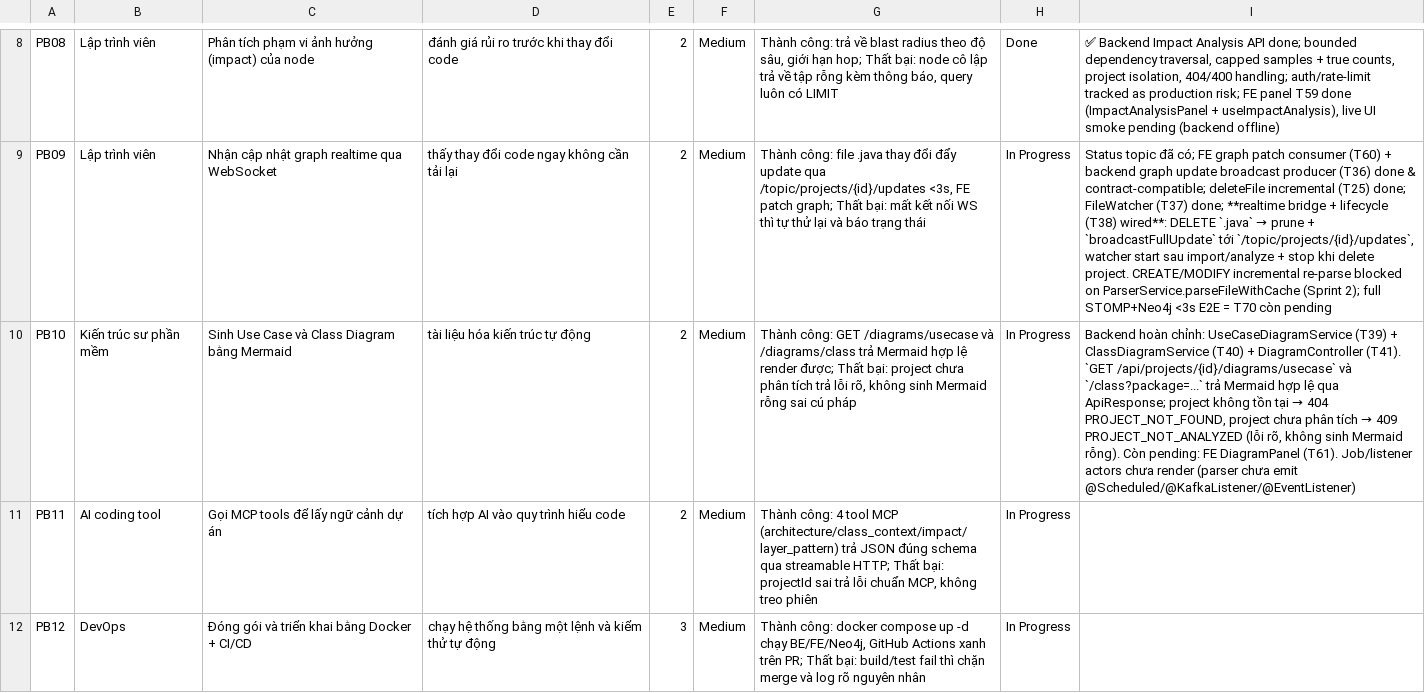
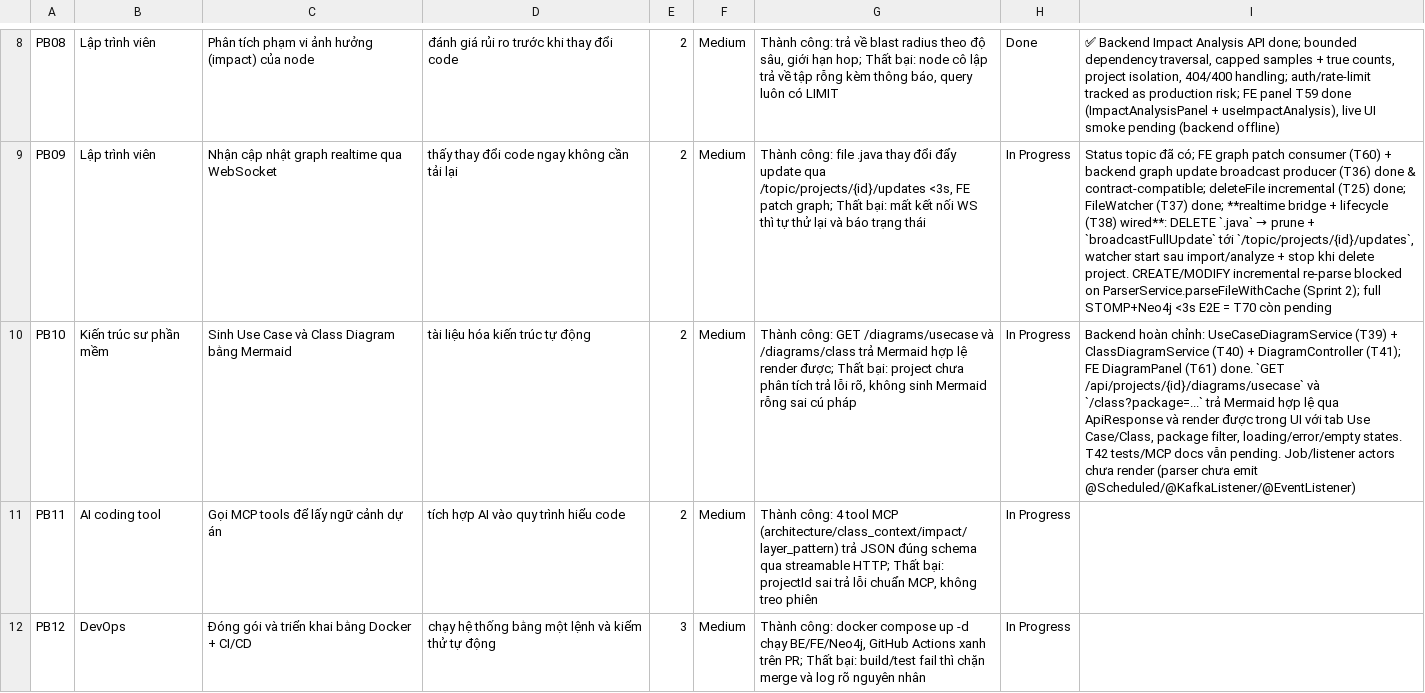
Before and after one commit to ThinhChauTran263/VibeGraph-com, a CSV file: task/csv_exports/product_backlog.csv, drawn as a sheet; only a part is shown, gaps mark what is left out; the diff names each change by its address in the sheet, - before the commit and + after, or states it on an @@ line.

```diff
--- a/task/csv_exports/product_backlog.csv
+++ b/task/csv_exports/product_backlog.csv
@@ I10: …+ DiagramController (T41). `GET /api/projects/{id}/diagrams/usecase` và `/class?package=...` trả Mermaid hợp lệ qua ApiResponse; project không tồn tại → 404 PROJECT_NOT_FOUND, project chưa phân tích → 409 PROJECT_NOT_ANALYZED (lỗi rõ, không sinh Mermaid rỗng). Còn pending: FE DiagramPanel (T61). Job/listener actors… → …+ DiagramController (T41); FE DiagramPanel (T61) done. `GET /api/projects/{id}/diagrams/usecase` và `/class?package=...` trả Mermaid hợp lệ qua ApiResponse và render được trong UI với tab Use Case/Class, package filter, loading/error/empty states. T42 tests/MCP docs vẫn pending. Job/listener actors… @@
```
Also changed, not shown: task/csv_exports/release_backlog.csv, task/csv_exports/sprint_backlog.csv, 7 other files.
